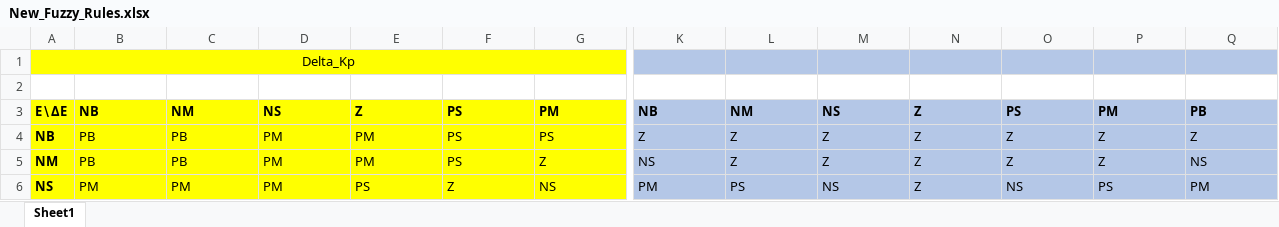
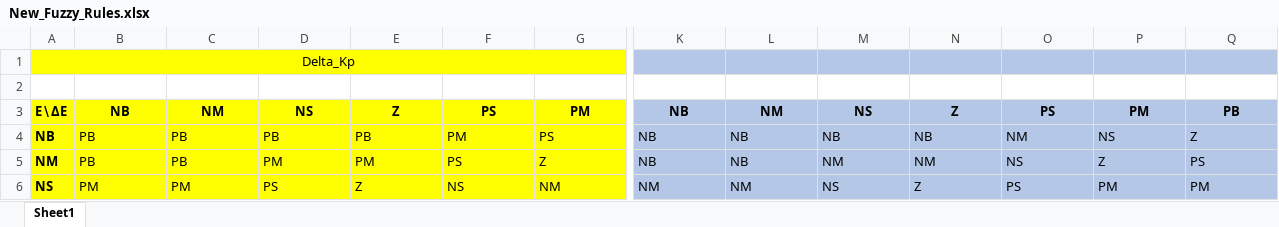
Before and after one commit to MMikeDangon1408/PMSM-control-using-FOC-and-tuned-PI-controller-using-Simulink, an Excel workbook: New_Fuzzy_Rules.xlsx, sheet Sheet1, drawn as a sheet; only a part is shown, gaps mark what is left out; values as stored, in another font and other column widths than the file's, no borders; the diff covers the shown part only; the diff names each change by its address in the sheet, - before the commit and + after, or states it on an @@ line.

```diff
--- a/New_Fuzzy_Rules.xlsx (sheet Sheet1)
+++ b/New_Fuzzy_Rules.xlsx (sheet Sheet1)
-B3:G3 alignment: left
+B3:G3 alignment: center
-K3:Q3 alignment: left
+K3:Q3 alignment: center
-D4: PM
+D4: PB
-E4: PM
+E4: PB
-F4: PS
+F4: PM
-K4: Z
+K4: NB
-L4:L5: Z
+L4:L5: NB
-M4: Z
+M4: NB
-N4: Z
+N4: NB
-O4: Z
+O4: NM
-P4: Z
+P4: NS
-K5: NS
+K5: NB
-M5: Z
+M5: NM
-N5: Z
+N5: NM
-O5: Z
+O5: NS
-Q5: NS
+Q5: PS
-D6: PM
+D6: PS
-E6: PS
+E6: Z
-F6: Z
+F6: NS
-G6: NS
+G6: NM
-K6: PM
+K6: NM
-L6: PS
+L6: NM
-O6: NS
+O6: PS
-P6: PS
+P6: PM
```
Also changed, not shown: 44 edited cells and cell formats elsewhere in this sheet, 16 other files.
